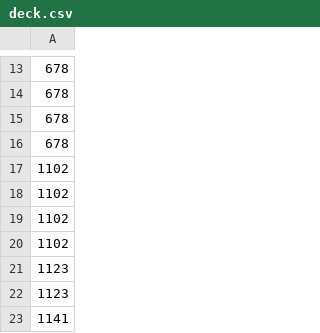
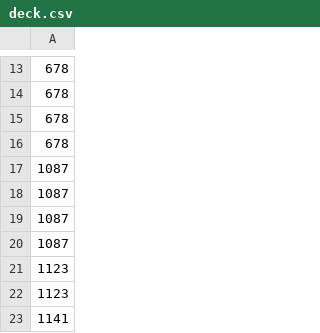
Before and after one commit to rahulsiiitm/ptcg-rl-agent, a CSV file: deck.csv, drawn as a sheet; only a part is shown, gaps mark what is left out.

```diff
--- a/deck.csv
+++ b/deck.csv
@@ -16,6 +16,6 @@
 678
-1102
-1102
-1102
-1102
+1087
+1087
+1087
+1087
 1123
```
Also changed, not shown: 1 other file.
